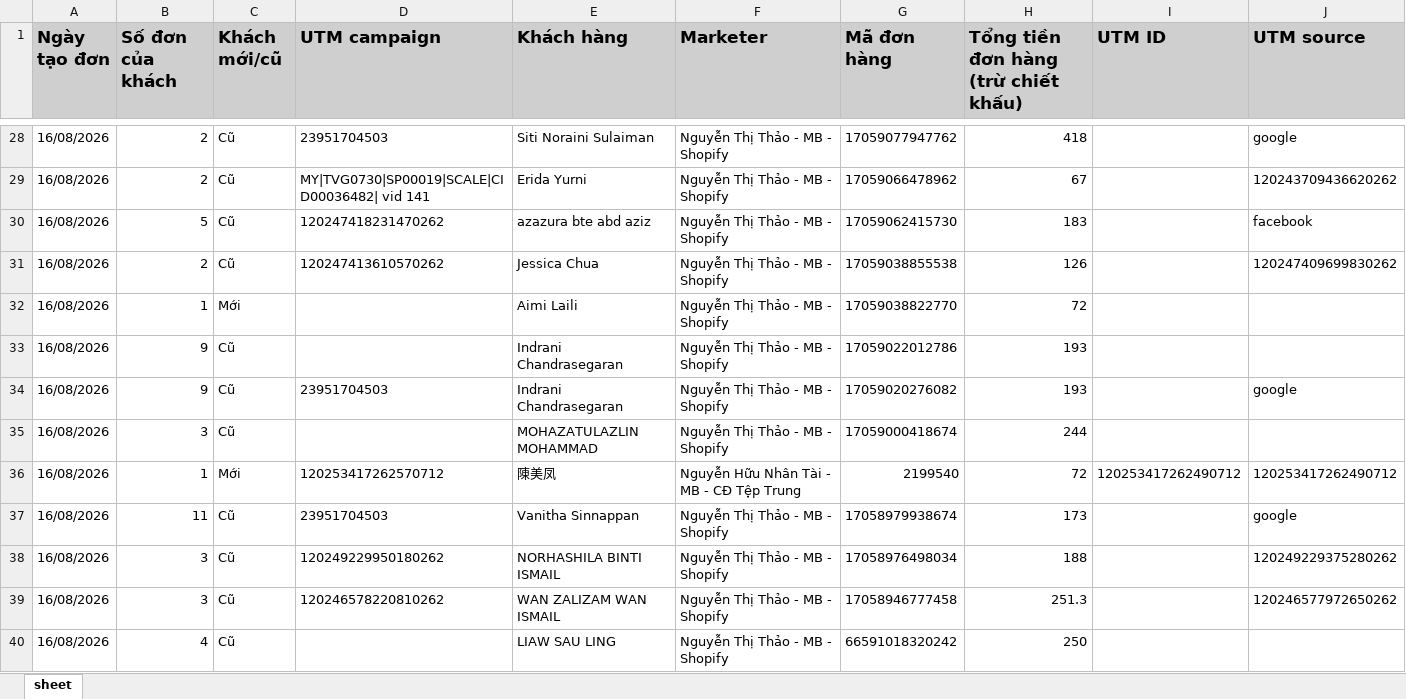
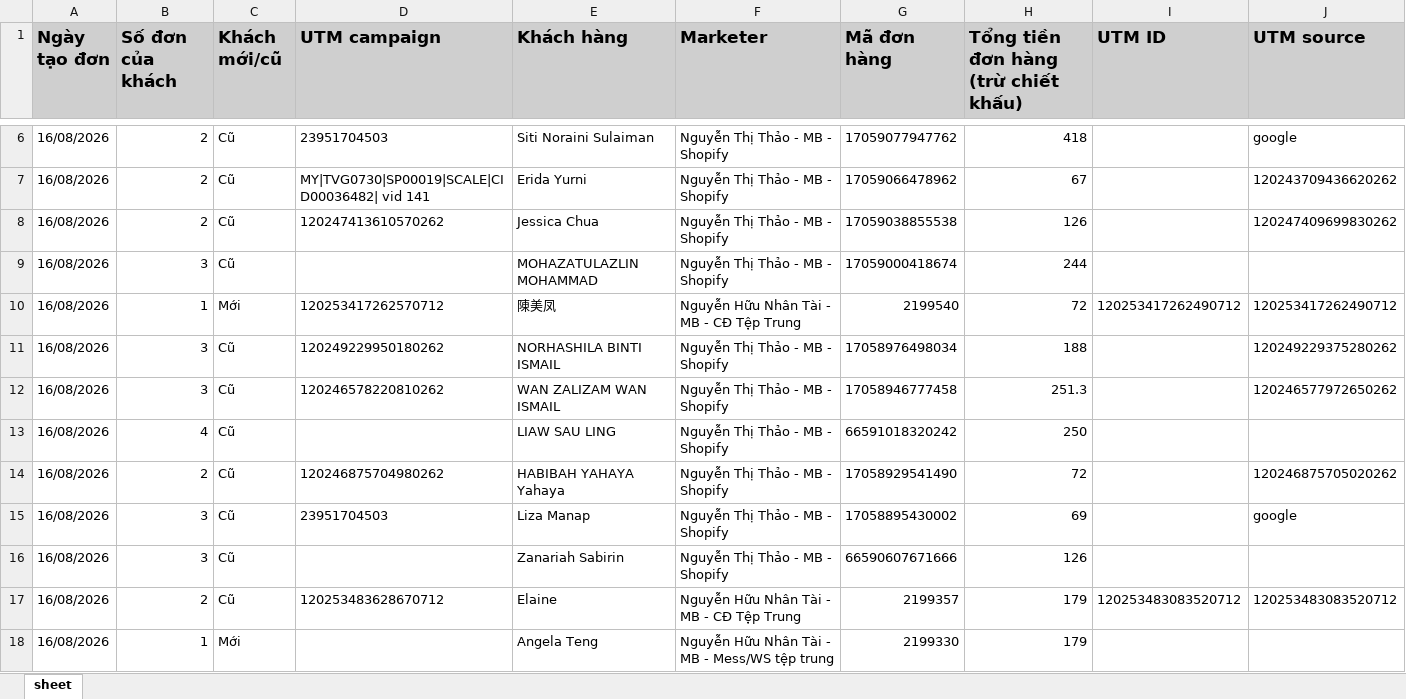
Before and after one commit to NHNT1001/data, an Excel workbook: orders.xlsx, sheet sheet, drawn as a sheet; only a part is shown, gaps mark what is left out; the shorter side is filled out with more unchanged rows; values as stored, in another font and other column widths than the file's, no borders; the diff covers the shown part only; the diff names each change by its address in the sheet, - before the commit and + after, or states it on an @@ line.

Commit message:
Add files via upload

```diff
--- a/orders.xlsx (sheet sheet)
+++ b/orders.xlsx (sheet sheet)
-row 30: 16/08/2026 | 5 | Cũ | 120247418231470262 | azazura bte abd aziz | Nguyễn Thị Thảo - MB - Shopify | 17059062415730 | 183 |  | facebook
-row 32: 16/08/2026 | 1 | Mới |  | Aimi Laili | Nguyễn Thị Thảo - MB - Shopify | 17059038822770 | 72
-row 33: 16/08/2026 | 9 | Cũ |  | Indrani Chandrasegaran | Nguyễn Thị Thảo - MB - Shopify | 17059022012786 | 193
-row 34: 16/08/2026 | 9 | Cũ | 23951704503 | Indrani Chandrasegaran | Nguyễn Thị Thảo - MB - Shopify | 17059020276082 | 193 |  | google
-row 37: 16/08/2026 | 11 | Cũ | 23951704503 | Vanitha Sinnappan | Nguyễn Thị Thảo - MB - Shopify | 17058979938674 | 173 |  | google
```
Also changed, not shown: 83 removed rows elsewhere in this sheet.
